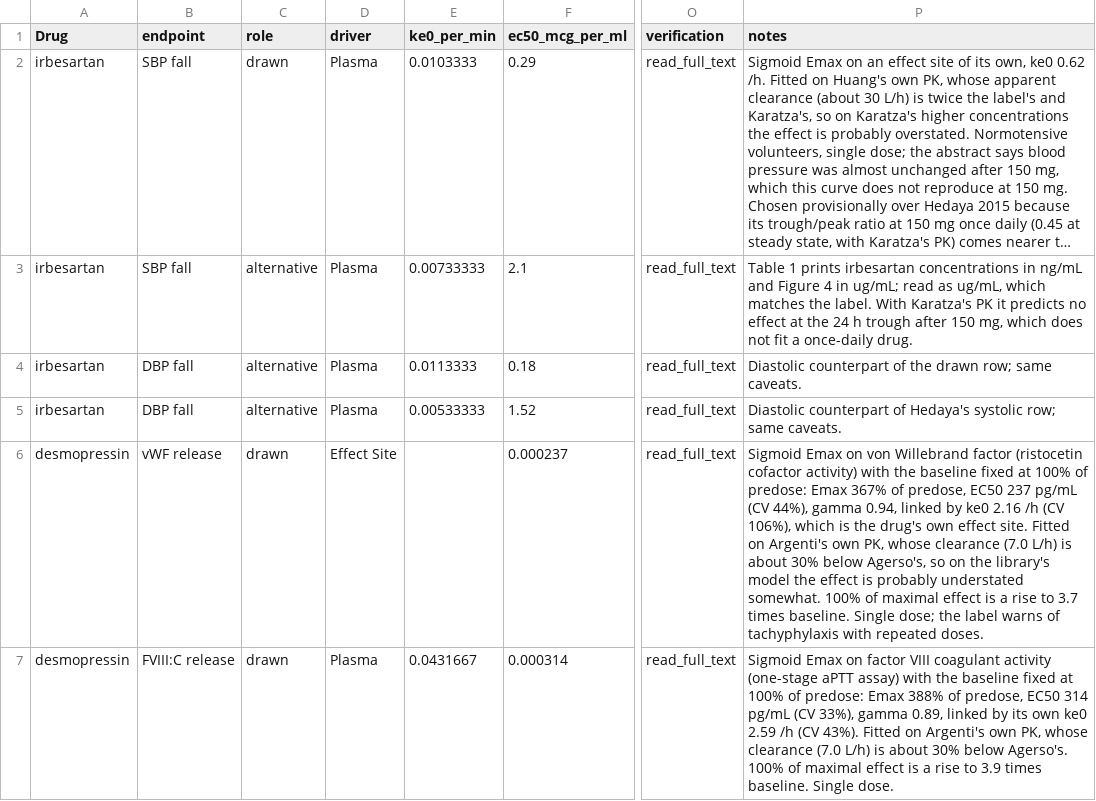
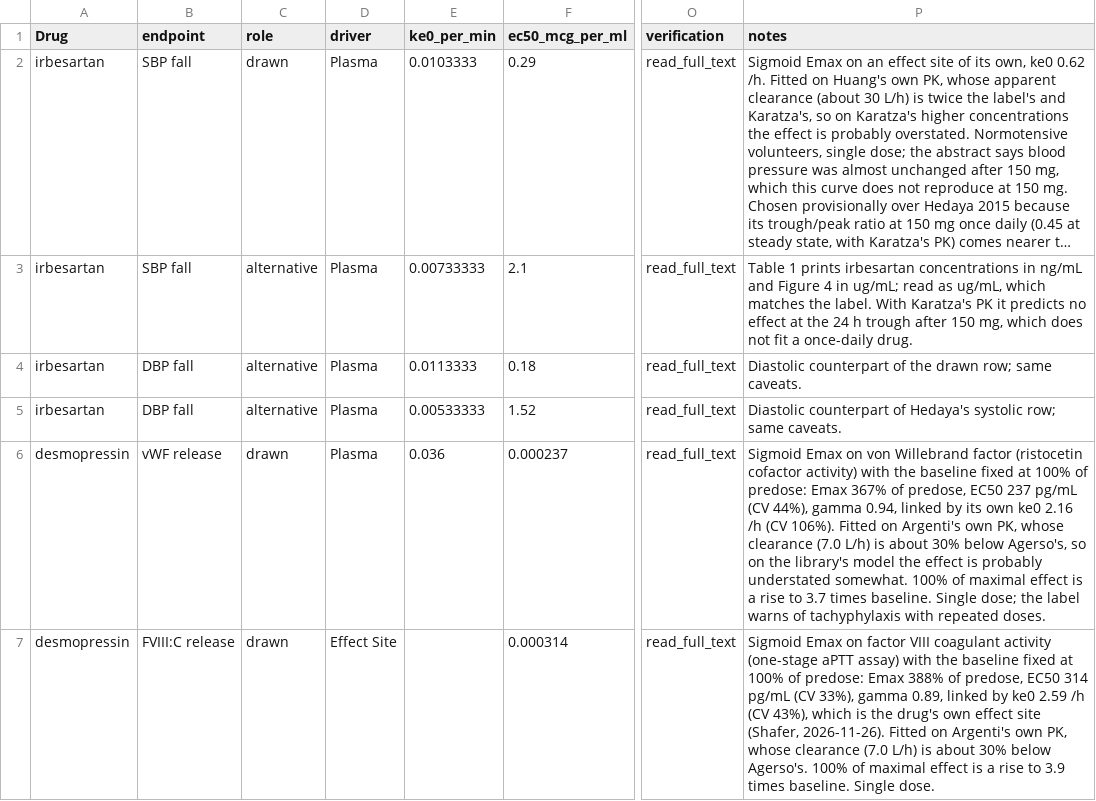
Before and after one commit to StevenLShafer/stanpumpR, a CSV file: inst/extdata/pdEffect.csv, drawn as a sheet; only a part is shown, gaps mark what is left out; long unchanged cells end in …; the diff names each change by its address in the sheet, - before the commit and + after, or states it on an @@ line.

```diff
--- a/inst/extdata/pdEffect.csv
+++ b/inst/extdata/pdEffect.csv
-D6 (driver): Effect Site
+D6 (driver): Plasma
-E6 (ke0_per_min): (empty)
+E6 (ke0_per_min): 0.036
-P6 (notes): …linked by ke0 2.16 /h (CV 106%), which is the drug's own effect site. Fitted on…
+P6 (notes): …linked by its own ke0 2.16 /h (CV 106%). Fitted on…
-D7 (driver): Plasma
+D7 (driver): Effect Site
-E7 (ke0_per_min): 0.0431667
+E7 (ke0_per_min): (empty)
-P7 (notes): …linked by its own ke0 2.59 /h (CV 43%). Fitted on…
+P7 (notes): …linked by ke0 2.59 /h (CV 43%), which is the drug's own effect site (Shafer, 2026-11-26). Fitted on…
```
Also changed, not shown: docs/library-expansion/plan.csv, 5 other files.
